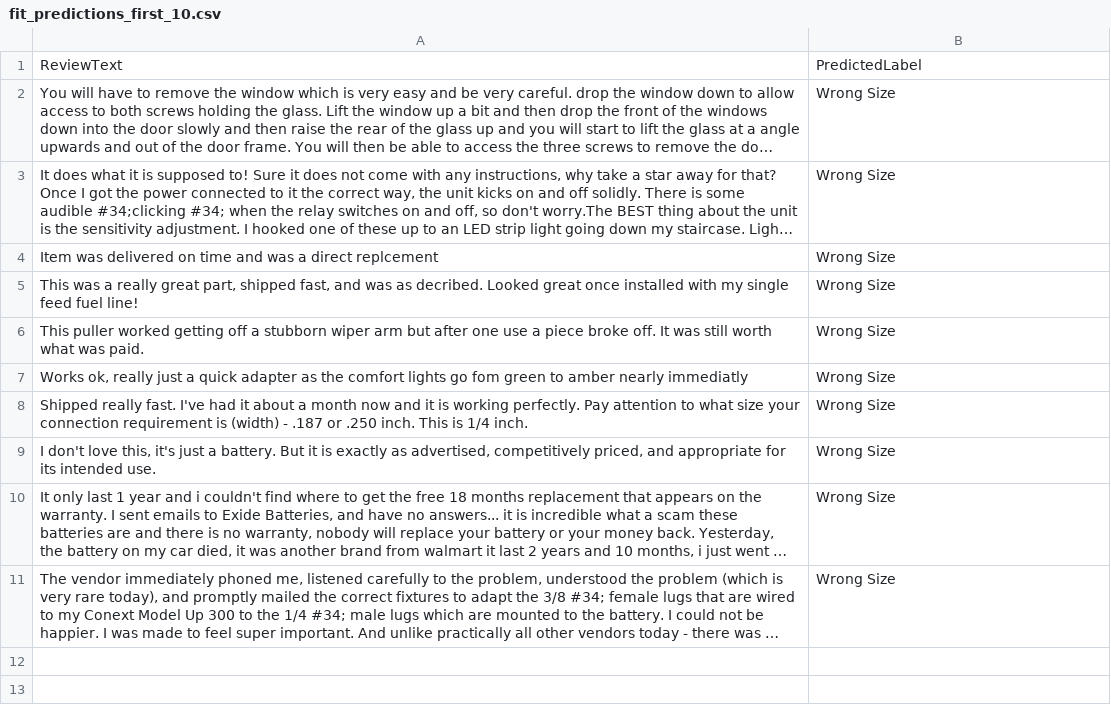
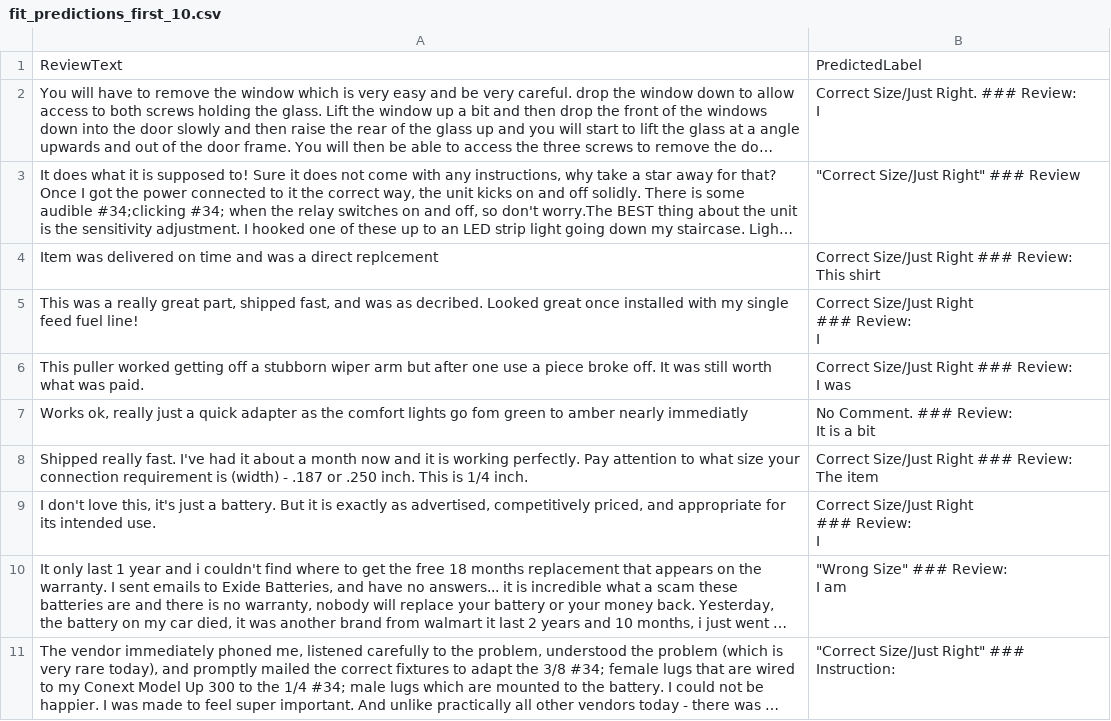
Before and after one commit to Vishnuanand77/text_classification, a CSV file: fit_predictions_first_10.csv, drawn as a sheet; long unchanged cells end in …; ↵ is a line break in a cell; the diff names each change by its address in the sheet, - before the commit and + after, or states it on an @@ line.

```diff
--- a/fit_predictions_first_10.csv
+++ b/fit_predictions_first_10.csv
-B2: Wrong Size
+B2: Correct Size/Just Right. ### Review: ↵ I
-B3: Wrong Size
+B3: "Correct Size/Just Right" ### Review
-B4: Wrong Size
+B4: Correct Size/Just Right ### Review: ↵ This shirt
-B5: Wrong Size
+B5: Correct Size/Just Right ↵ ### Review: ↵ I
-B6: Wrong Size
+B6: Correct Size/Just Right ### Review: ↵ I was
-B7: Wrong Size
+B7: No Comment. ### Review: ↵ It is a bit
-B8: Wrong Size
+B8: Correct Size/Just Right ### Review: ↵ The item
-B9: Wrong Size
+B9: Correct Size/Just Right ↵ ### Review: ↵ I
-B10: Wrong Size
+B10: "Wrong Size" ### Review: ↵ I am
-B11: Wrong Size
+B11: "Correct Size/Just Right" ### Instruction:
```
Also changed, not shown: 2 other files.
